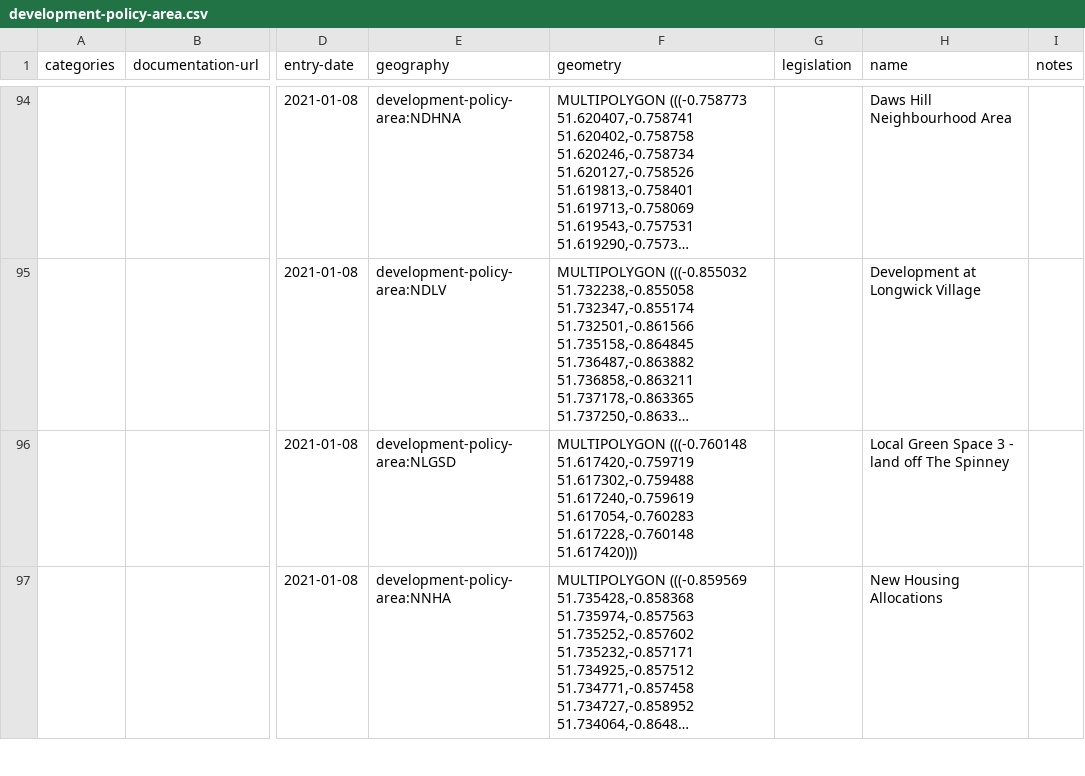
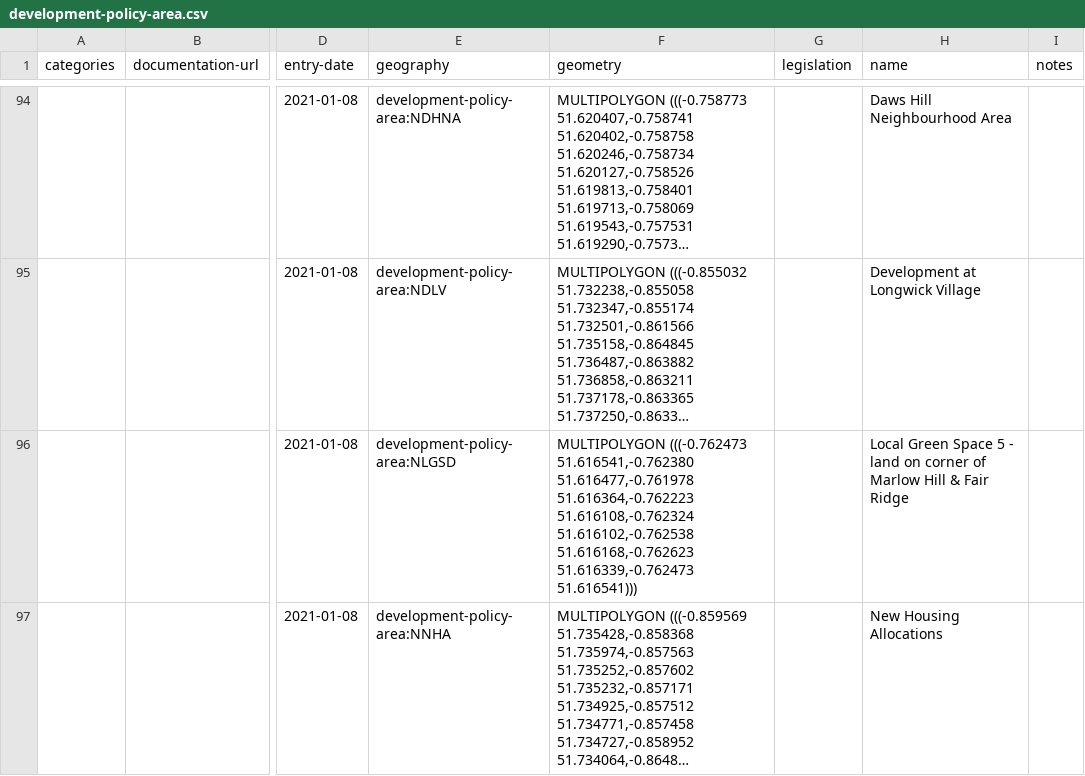
Before and after one commit to digital-land-attic/development-policy-area-collection, a CSV file: dataset/development-policy-area.csv, drawn as a sheet; only a part is shown, gaps mark what is left out; long unchanged cells end in …; the diff covers the shown part only; the diff names each change by its address in the sheet, - before the commit and + after, or states it on an @@ line.

Commit message:
Data 2021-06-05

```diff
--- a/dataset/development-policy-area.csv
+++ b/dataset/development-policy-area.csv
-F96 (geometry): MULTIPOLYGON (((-0.760148 51.617420,-0.759719 51.617302,-0.759488 51.617240,-0.759619 51.617054,-0.760283 51.617228,-0.760148 51.617420)))
+F96 (geometry): MULTIPOLYGON (((-0.762473 51.616541,-0.762380 51.616477,-0.761978 51.616364,-0.762223 51.616108,-0.762324 51.616102,-0.762538 51.616168,-0.762623 51.616339,-0.762473 51.616541)))
-H96 (name): …Green Space 3 - land off The Spinney
+H96 (name): …Green Space 5 - land on corner of Marlow Hill & Fair Ridge
```
Also changed, not shown: 6 edited cells elsewhere in this file, 1 other file.
